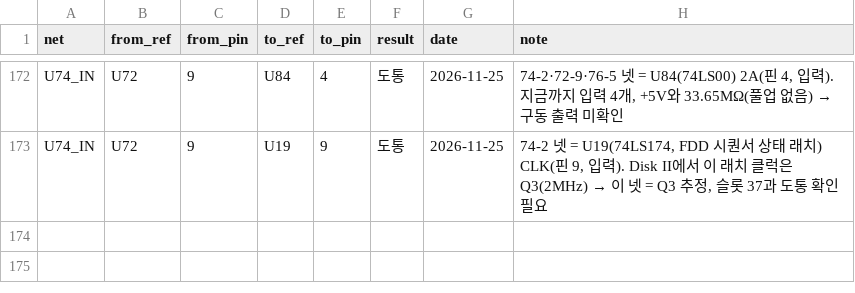
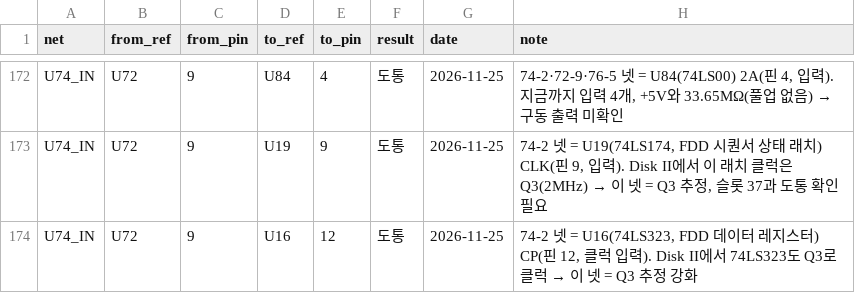
Before and after one commit to mildstorm/HART, a CSV file: data/netlist.csv, drawn as a sheet; only a part is shown, gaps mark what is left out.

Commit message:
netlist: U74 1B net also clocks U16 74LS323 (pin 12); Q3 likely

```diff
--- a/data/netlist.csv
+++ b/data/netlist.csv
@@ -173 +173,2 @@ U74_IN,U72,9,U84,4,도통,2026-11-25,"74-2·72-9·76-5 넷 = U84(74LS00) 2A(핀
 U74_IN,U72,9,U19,9,도통,2026-11-25,"74-2 넷 = U19(74LS174, FDD 시퀀서 상태 래치) CLK(핀 9, 입력). Disk II에서 이 래치 클럭은 Q3(2MHz) → 이 넷 = Q3 추정, 슬롯 37과 도통 확인 필요"
+U74_IN,U72,9,U16,12,도통,2026-11-25,"74-2 넷 = U16(74LS323, FDD 데이터 레지스터) CP(핀 12, 클럭 입력). Disk II에서 74LS323도 Q3로 클럭 → 이 넷 = Q3 추정 강화"
```
